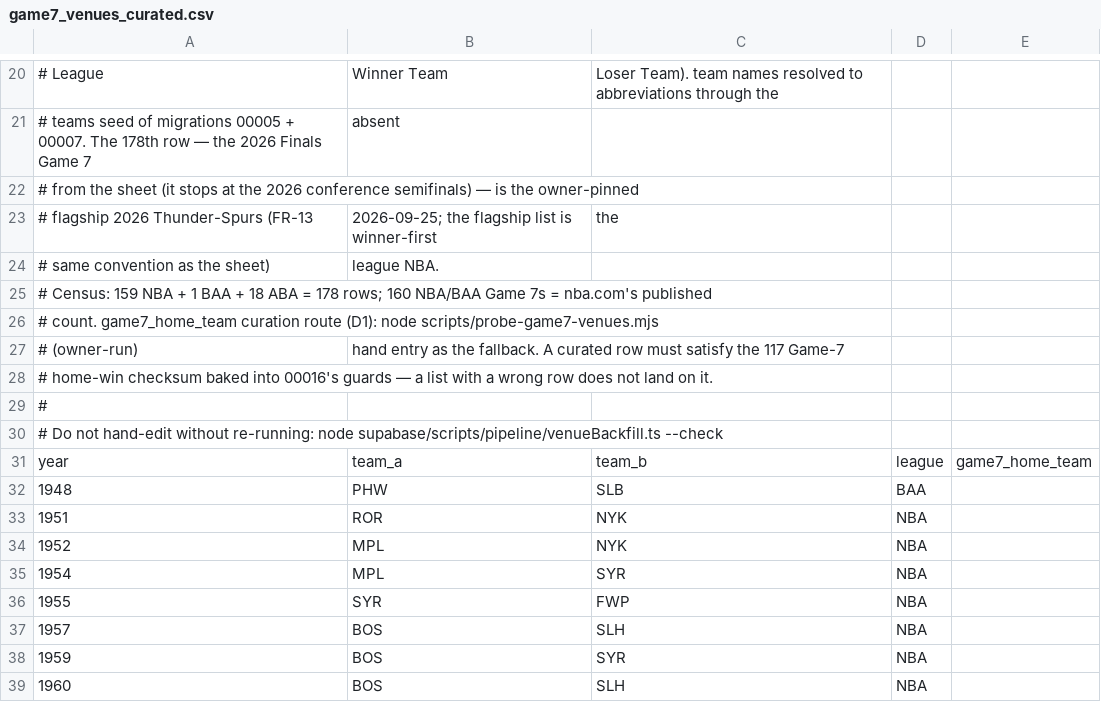
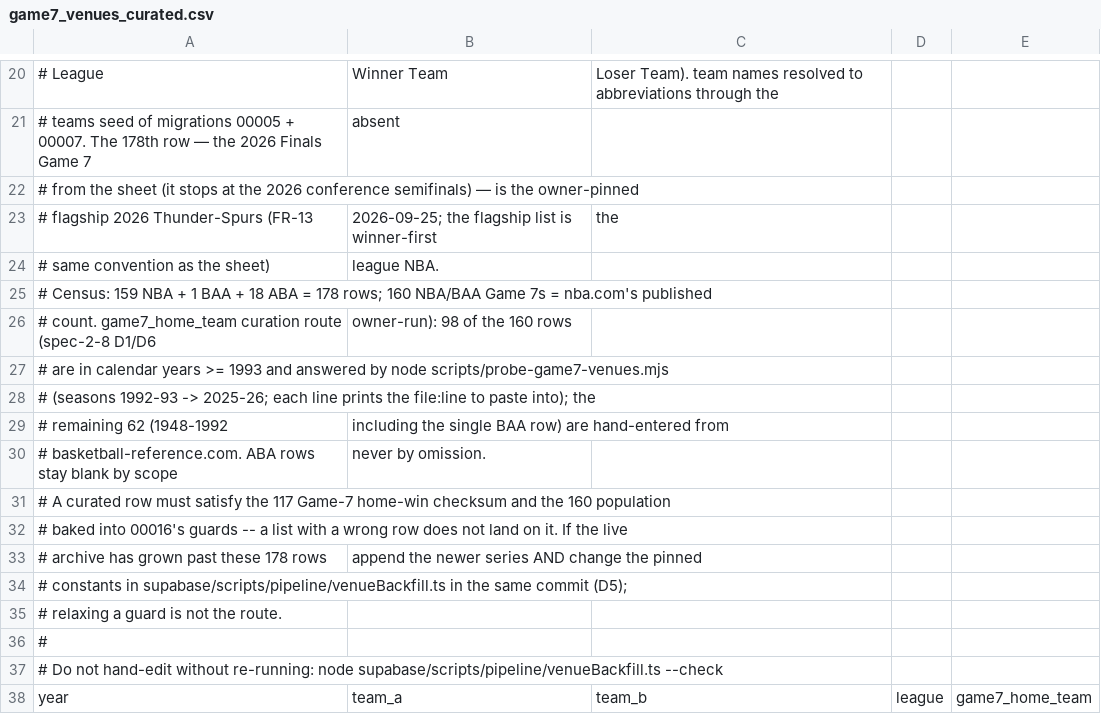
Before and after one commit to ujsolon/predictgame7, a CSV file: supabase/scripts/pipeline/data/game7_venues_curated.csv, drawn as a sheet; only a part is shown, gaps mark what is left out; the shorter side is filled out with more unchanged rows.

Commit message:
Record the pinned-counts and curation-reference decisions (Story 2.8)
The owner kept the pinned-and-loud-abort design: 178/160/18/117 stay literals so a
drifted archive stops the apply instead of re-scoping a statistic nobody re-read.
Both coverage guards now name the route out — re-measure, append the newer series,
change the constants in the same commit — and the generator's constants block states
the rule where the numbers live.

Basketball-reference.com is named as the fallback for the 62 rows the probe cannot
answer (seasons 1992-93 to 2025-26 cover 98 of the 160); the handover, the data-model
doc and the curated CSV's own header carry the split so it is read at the moment of
pasting rather than in a planning artifact.

Gate green (301 tests); the throwaway rehearsal still exits 0 with all ten guard
aborts measured.

```diff
--- a/supabase/scripts/pipeline/data/game7_venues_curated.csv
+++ b/supabase/scripts/pipeline/data/game7_venues_curated.csv
@@ -25,5 +25,12 @@
 # Census: 159 NBA + 1 BAA + 18 ABA = 178 rows; 160 NBA/BAA Game 7s = nba.com's published
-#   count. game7_home_team curation route (D1): node scripts/probe-game7-venues.mjs
-#   (owner-run), hand entry as the fallback. A curated row must satisfy the 117 Game-7
-#   home-win checksum baked into 00016's guards — a list with a wrong row does not land on it.
+#   count. game7_home_team curation route (spec-2-8 D1/D6, owner-run): 98 of the 160 rows
+#   are in calendar years >= 1993 and answered by node scripts/probe-game7-venues.mjs
+#   (seasons 1992-93 -> 2025-26; each line prints the file:line to paste into); the
+#   remaining 62 (1948-1992, including the single BAA row) are hand-entered from
+#   basketball-reference.com. ABA rows stay blank by scope, never by omission.
+#   A curated row must satisfy the 117 Game-7 home-win checksum and the 160 population
+#   baked into 00016's guards -- a list with a wrong row does not land on it. If the live
+#   archive has grown past these 178 rows, append the newer series AND change the pinned
+#   constants in supabase/scripts/pipeline/venueBackfill.ts in the same commit (D5);
+#   relaxing a guard is not the route.
 #
```
Also changed, not shown: 4 other files.
